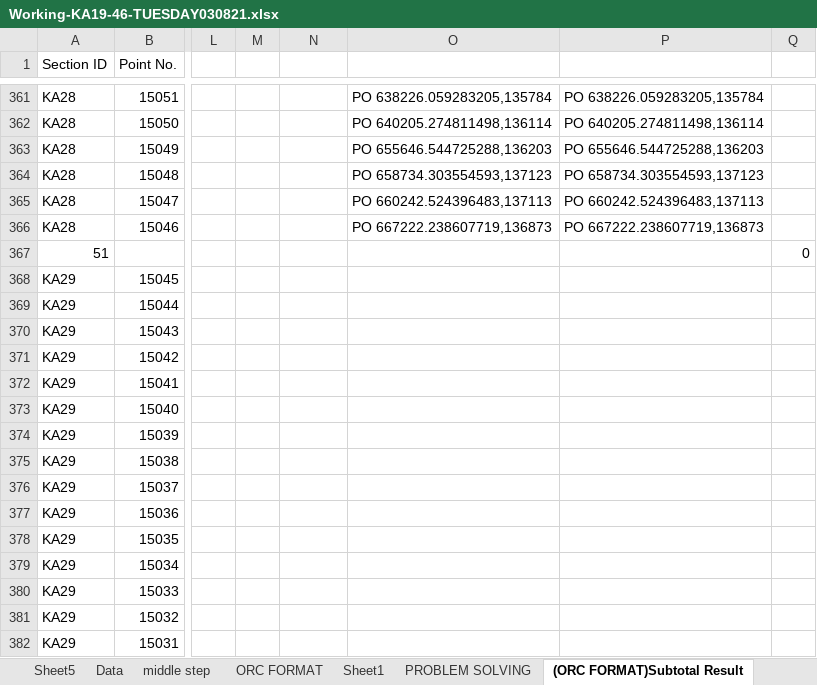
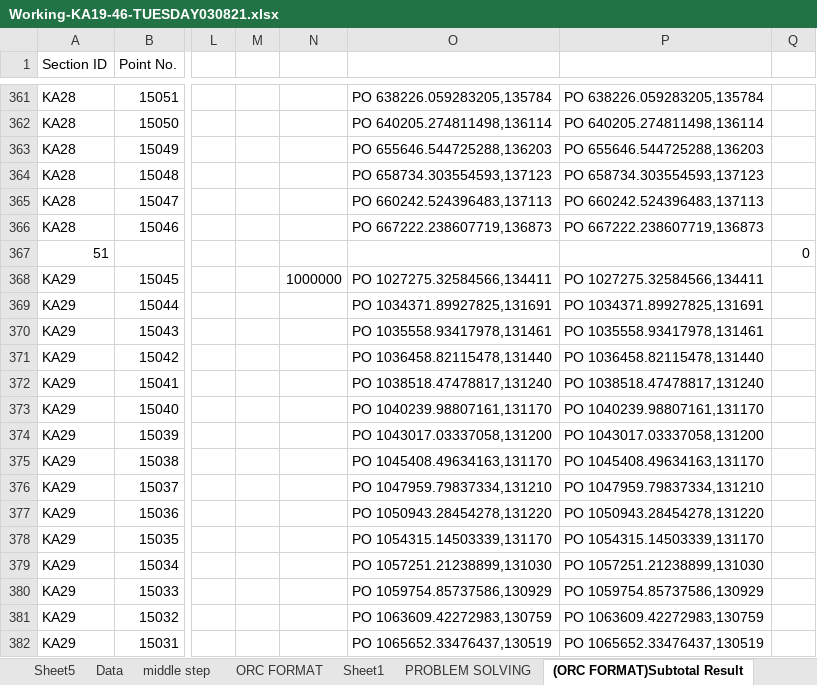
Before and after one commit to matauranz/Kakanui-River-Survey-2021, an Excel workbook: Working-KA19-46-TUESDAY030821.xlsx, sheet (ORC FORMAT)Subtotal Result, drawn as a sheet; only a part is shown, gaps mark what is left out; values as stored, in another font and other column widths than the file's, no borders; the diff covers the shown part only; the diff names each change by its address in the sheet, - before the commit and + after, or states it on an @@ line.

Commit message:
253 PM TUESDAY 03082021 LOADED PO POINTS

```diff
--- a/Working-KA19-46-TUESDAY030821.xlsx (sheet (ORC FORMAT)Subtotal Result)
+++ b/Working-KA19-46-TUESDAY030821.xlsx (sheet (ORC FORMAT)Subtotal Result)
-N368: (empty)
+N368: 1000000
-O368: (empty)
+O368: PO 1027275.32584566,134411
-P368: (empty)
+P368: PO 1027275.32584566,134411
-O369: (empty)
+O369: PO 1034371.89927825,131691
-P369: (empty)
+P369: PO 1034371.89927825,131691
-O370: (empty)
+O370: PO 1035558.93417978,131461
-P370: (empty)
+P370: PO 1035558.93417978,131461
-O371: (empty)
+O371: PO 1036458.82115478,131440
-P371: (empty)
+P371: PO 1036458.82115478,131440
-O372: (empty)
+O372: PO 1038518.47478817,131240
-P372: (empty)
+P372: PO 1038518.47478817,131240
-O373: (empty)
+O373: PO 1040239.98807161,131170
-P373: (empty)
+P373: PO 1040239.98807161,131170
-O374: (empty)
+O374: PO 1043017.03337058,131200
-P374: (empty)
+P374: PO 1043017.03337058,131200
-O375: (empty)
+O375: PO 1045408.49634163,131170
-P375: (empty)
+P375: PO 1045408.49634163,131170
-O376: (empty)
+O376: PO 1047959.79837334,131210
-P376: (empty)
+P376: PO 1047959.79837334,131210
-O377: (empty)
+O377: PO 1050943.28454278,131220
-P377: (empty)
+P377: PO 1050943.28454278,131220
-O378: (empty)
+O378: PO 1054315.14503339,131170
-P378: (empty)
+P378: PO 1054315.14503339,131170
-O379: (empty)
+O379: PO 1057251.21238899,131030
-P379: (empty)
+P379: PO 1057251.21238899,131030
-O380: (empty)
+O380: PO 1059754.85737586,130929
-P380: (empty)
+P380: PO 1059754.85737586,130929
-O381: (empty)
+O381: PO 1063609.42272983,130759
-P381: (empty)
+P381: PO 1063609.42272983,130759
-O382: (empty)
+O382: PO 1065652.33476437,130519
-P382: (empty)
+P382: PO 1065652.33476437,130519
```
Also changed, not shown: 1249 edited cells and cell formats elsewhere in this sheet, 4 other files.
